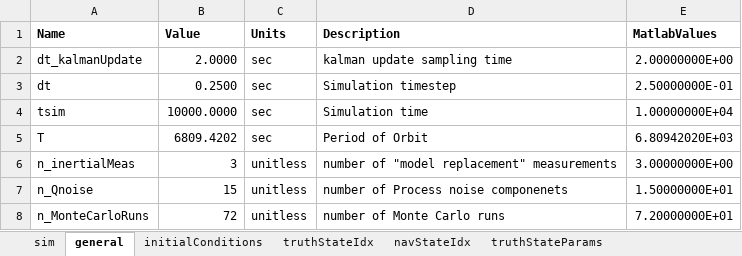
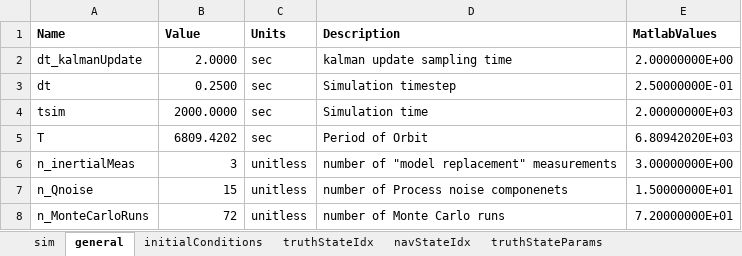
Before and after one commit to alexb7711/trn, an Excel workbook: config.xlsx, sheet general, drawn as a sheet; only a part is shown; values as stored, in another font and other column widths than the file's, no borders; the diff names each change by its address in the sheet, - before the commit and + after, or states it on an @@ line.

```diff
--- a/config.xlsx (sheet general)
+++ b/config.xlsx (sheet general)
-B4 (Value): 10000.0000
+B4 (Value): 2000.0000
-E4 (MatlabValues): 1.00000000E+04
+E4 (MatlabValues): 2.00000000E+03
```
Also changed, not shown: sheet sim, 4 other files.
